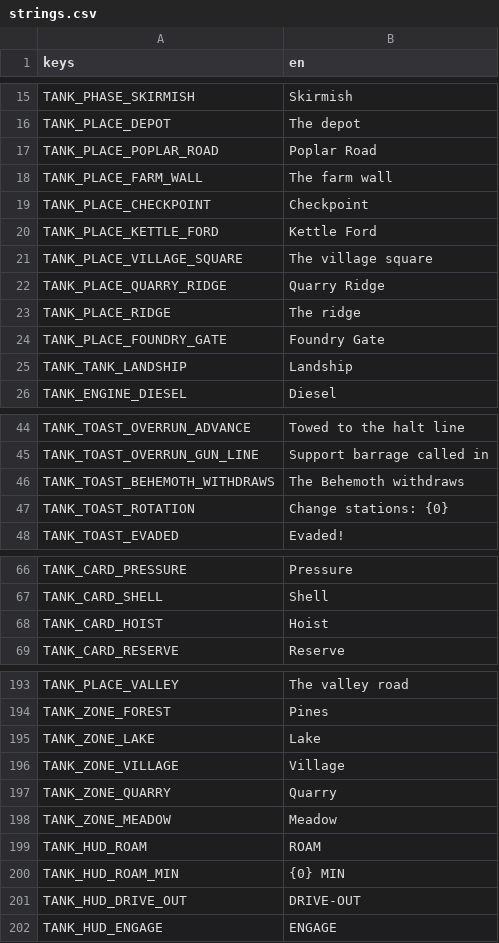
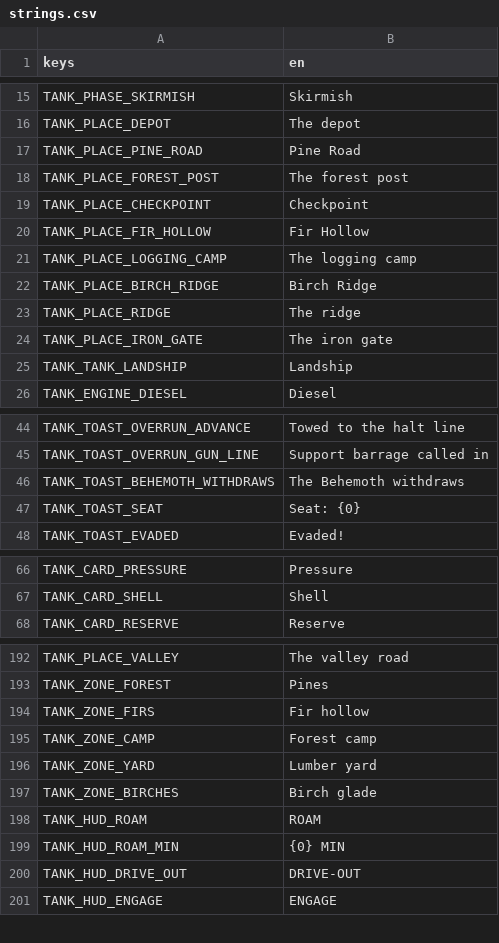
Before and after one commit to shoedler/wattlands, a CSV file: content/tank/strings.csv, drawn as a sheet; only a part is shown, gaps mark what is left out.

```diff
--- a/content/tank/strings.csv
+++ b/content/tank/strings.csv
@@ -16,10 +16,10 @@ TANK_PHASE_SKIRMISH,Skirmish
 TANK_PLACE_DEPOT,The depot
-TANK_PLACE_POPLAR_ROAD,Poplar Road
-TANK_PLACE_FARM_WALL,The farm wall
+TANK_PLACE_PINE_ROAD,Pine Road
+TANK_PLACE_FOREST_POST,The forest post
 TANK_PLACE_CHECKPOINT,Checkpoint
-TANK_PLACE_KETTLE_FORD,Kettle Ford
-TANK_PLACE_VILLAGE_SQUARE,The village square
-TANK_PLACE_QUARRY_RIDGE,Quarry Ridge
+TANK_PLACE_FIR_HOLLOW,Fir Hollow
+TANK_PLACE_LOGGING_CAMP,The logging camp
+TANK_PLACE_BIRCH_RIDGE,Birch Ridge
 TANK_PLACE_RIDGE,The ridge
-TANK_PLACE_FOUNDRY_GATE,Foundry Gate
+TANK_PLACE_IRON_GATE,The iron gate
 TANK_TANK_LANDSHIP,Landship
@@ -46,3 +46,3 @@ TANK_TOAST_OVERRUN_GUN_LINE,Support barrage called in
 TANK_TOAST_BEHEMOTH_WITHDRAWS,The Behemoth withdraws
-TANK_TOAST_ROTATION,Change stations: {0}
+TANK_TOAST_SEAT,Seat: {0}
 TANK_TOAST_EVADED,Evaded!
@@ -67,3 +67,2 @@ TANK_CARD_PRESSURE,Pressure
 TANK_CARD_SHELL,Shell
-TANK_CARD_HOIST,Hoist
 TANK_CARD_RESERVE,Reserve
@@ -194,6 +193,6 @@ TANK_PLACE_VALLEY,The valley road
 TANK_ZONE_FOREST,Pines
-TANK_ZONE_LAKE,Lake
-TANK_ZONE_VILLAGE,Village
-TANK_ZONE_QUARRY,Quarry
-TANK_ZONE_MEADOW,Meadow
+TANK_ZONE_FIRS,Fir hollow
+TANK_ZONE_CAMP,Forest camp
+TANK_ZONE_YARD,Lumber yard
+TANK_ZONE_BIRCHES,Birch glade
 TANK_HUD_ROAM,ROAM
```
Also changed, not shown: 40 other files.
